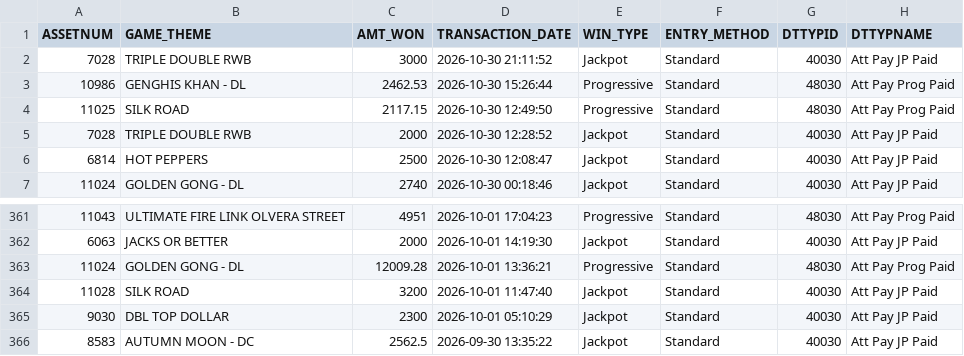
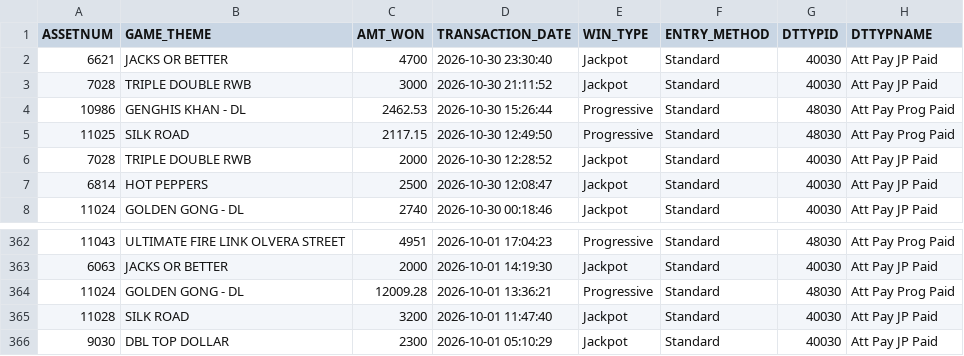
Before and after one commit to Winnercircle1/jackpot-boards, a CSV file: silver-slipper/data.csv, drawn as a sheet; only a part is shown, gaps mark what is left out; removed rows and columns are numbered as before the commit, all else as after; the diff names each change by its address in the sheet, - before the commit and + after, or states it on an @@ line.

Commit message:
Update silver-slipper/data.csv 2026-10-31T05:58:23.265Z

```diff
--- a/silver-slipper/data.csv
+++ b/silver-slipper/data.csv
+row 2: 6621 | JACKS OR BETTER | 4700 | 2026-10-30 23:30:40 | Jackpot | Standard | 40030 | Att Pay JP Paid
-row 366: 8583 | AUTUMN MOON - DC | 2562.5 | 2026-09-30 13:35:22 | Jackpot | Standard | 40030 | Att Pay JP Paid
```
